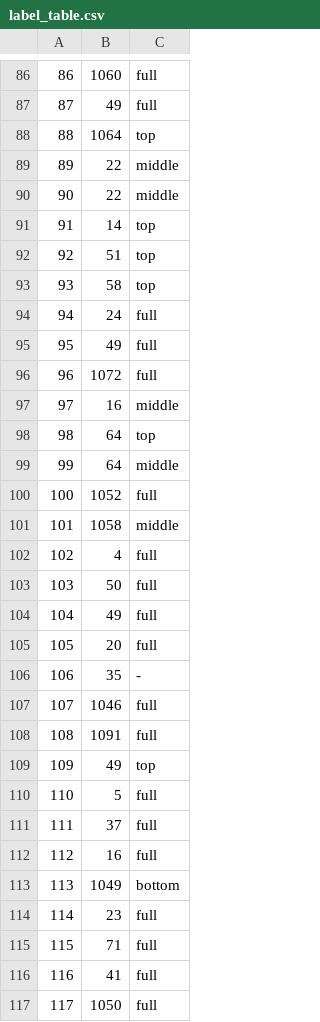
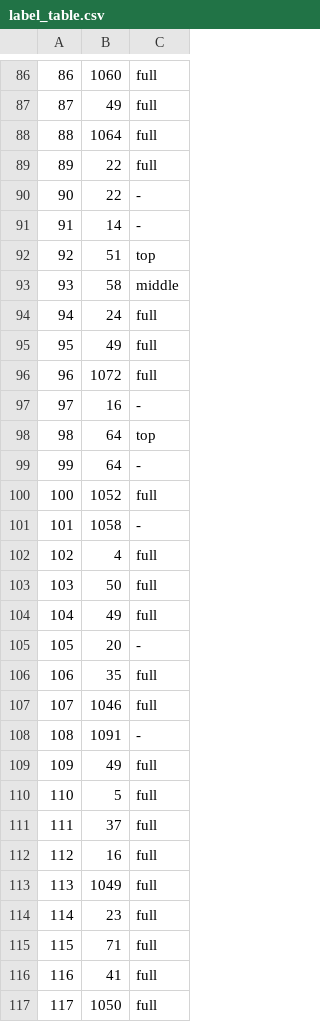
Before and after one commit to soulslicer/10701, a CSV file: project/data/FID-300/label_table.csv, drawn as a sheet; only a part is shown, gaps mark what is left out; the diff covers the shown part only.

```diff
--- a/project/data/FID-300/label_table.csv
+++ b/project/data/FID-300/label_table.csv
@@ -87,8 +87,8 @@
 87,49,full
-88,1064,top
-89,22,middle
-90,22,middle
-91,14,top
+88,1064,full
+89,22,full
+90,22,-
+91,14,-
 92,51,top
-93,58,top
+93,58,middle
 94,24,full
@@ -96,7 +96,7 @@
 96,1072,full
-97,16,middle
+97,16,-
 98,64,top
-99,64,middle
+99,64,-
 100,1052,full
-101,1058,middle
+101,1058,-
 102,4,full
@@ -104,7 +104,7 @@
 104,49,full
-105,20,full
-106,35,-
+105,20,-
+106,35,full
 107,1046,full
-108,1091,full
-109,49,top
+108,1091,-
+109,49,full
 110,5,full
@@ -112,3 +112,3 @@
 112,16,full
-113,1049,bottom
+113,1049,full
 114,23,full
```
Also changed, not shown: 98 edited cells elsewhere in this file, 14 other files.
